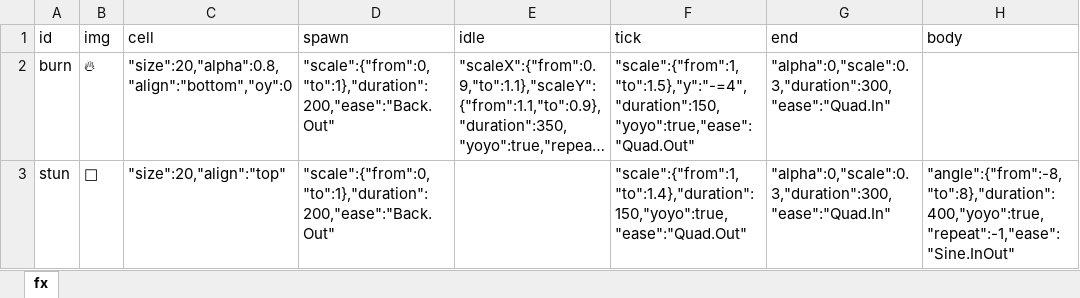
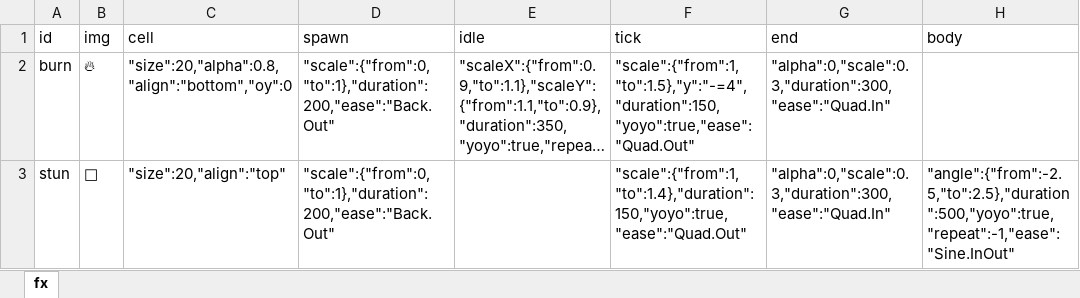
Before and after one commit to bwm0822/game_02, an Excel workbook: xls/fx.xlsx, sheet fx, drawn as a sheet; long unchanged cells end in …; values as stored, in another font and other column widths than the file's, no borders; the diff names each change by its address in the sheet, - before the commit and + after, or states it on an @@ line.

Commit message:
feat: fx body 改以角色底部為支點擺動，特效圖示跟著繞同一支點轉；stun 搖擺調成 ±2.5° 500ms

```diff
--- a/xls/fx.xlsx (sheet fx)
+++ b/xls/fx.xlsx (sheet fx)
-H3 (body): "angle":{"from":-8,"to":8},"duration":400,"yoyo":true,"repeat":-1,"ease":"Sine.InOut"
+H3 (body): "angle":{"from":-2.5,"to":2.5},"duration":500,"yoyo":true,"repeat":-1,"ease":"Sine.InOut"
```
Also changed, not shown: 3 other files.
